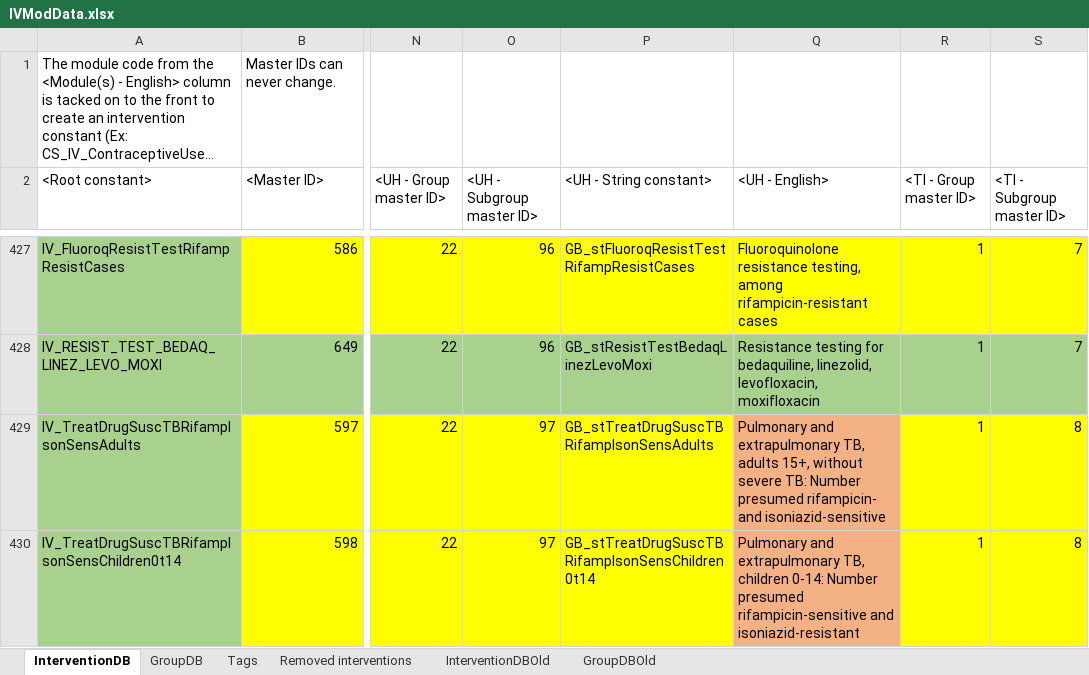
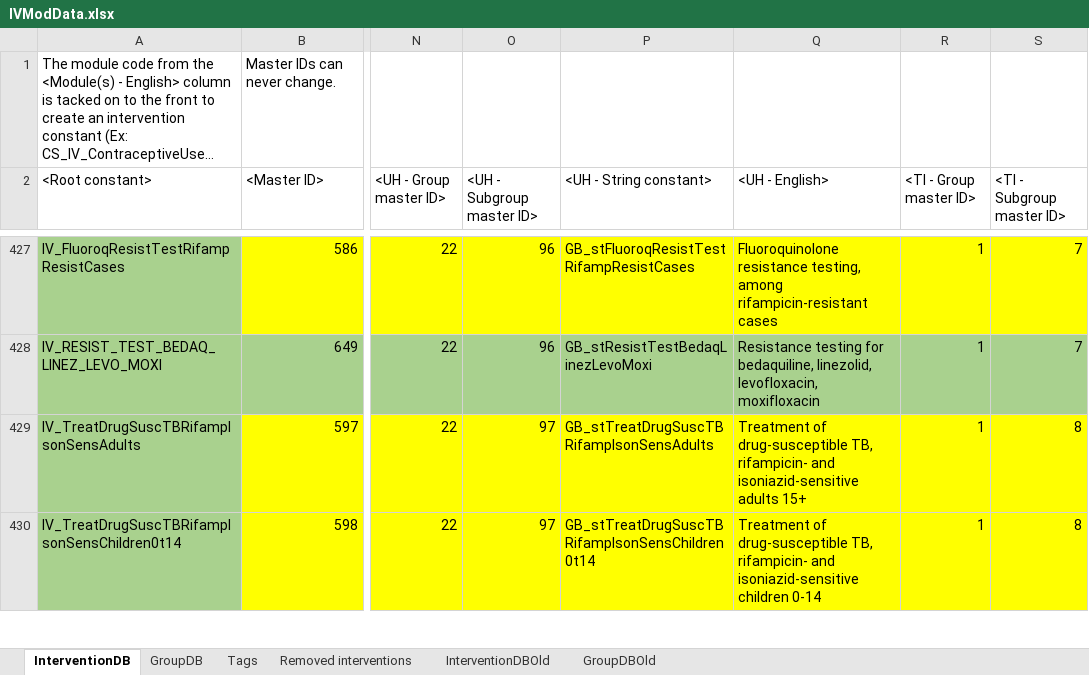
Before and after one commit to AvenirHealth-org/SpectrumWebDefaultData, an Excel workbook: SourceData/interventions/IVModData.xlsx, sheet InterventionDB, drawn as a sheet; only a part is shown, gaps mark what is left out; long unchanged cells end in …; values as stored, in another font and other column widths than the file's, no borders; conditional formats not drawn; the diff covers the shown part only; the diff names each change by its address in the sheet, - before the commit and + after, or states it on an @@ line.

Commit message:
Reversed changes to TB intervention names.

```diff
--- a/SourceData/interventions/IVModData.xlsx (sheet InterventionDB)
+++ b/SourceData/interventions/IVModData.xlsx (sheet InterventionDB)
-Q429 (<UH - English>): Pulmonary and extrapulmonary TB, adults 15+, without severe TB: Number presumed rifampicin- and isoniazid-sensitive
+Q429 (<UH - English>): Treatment of drug-susceptible TB, rifampicin- and isoniazid-sensitive adults 15+
-Q429:Q430 fill: #F4B183
+Q429:Q430 fill: #FFFF00
-Q430 (<UH - English>): Pulmonary and extrapulmonary TB, children 0-14: Number presumed rifampicin-sensitive and isoniazid-resistant
+Q430 (<UH - English>): Treatment of drug-susceptible TB, rifampicin- and isoniazid-sensitive children 0-14
```
Also changed, not shown: 3 removed rows, 1 edited cell and cell formats elsewhere in this sheet, sheet Removed interventions, 2 other files.
